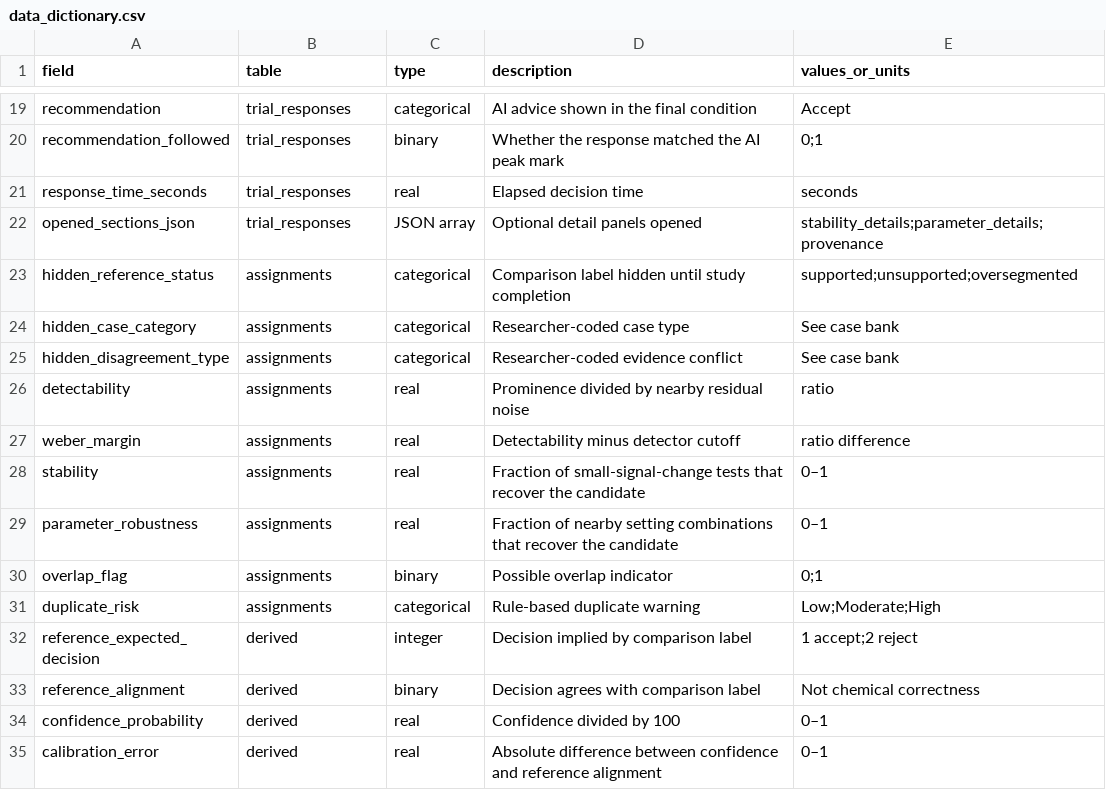
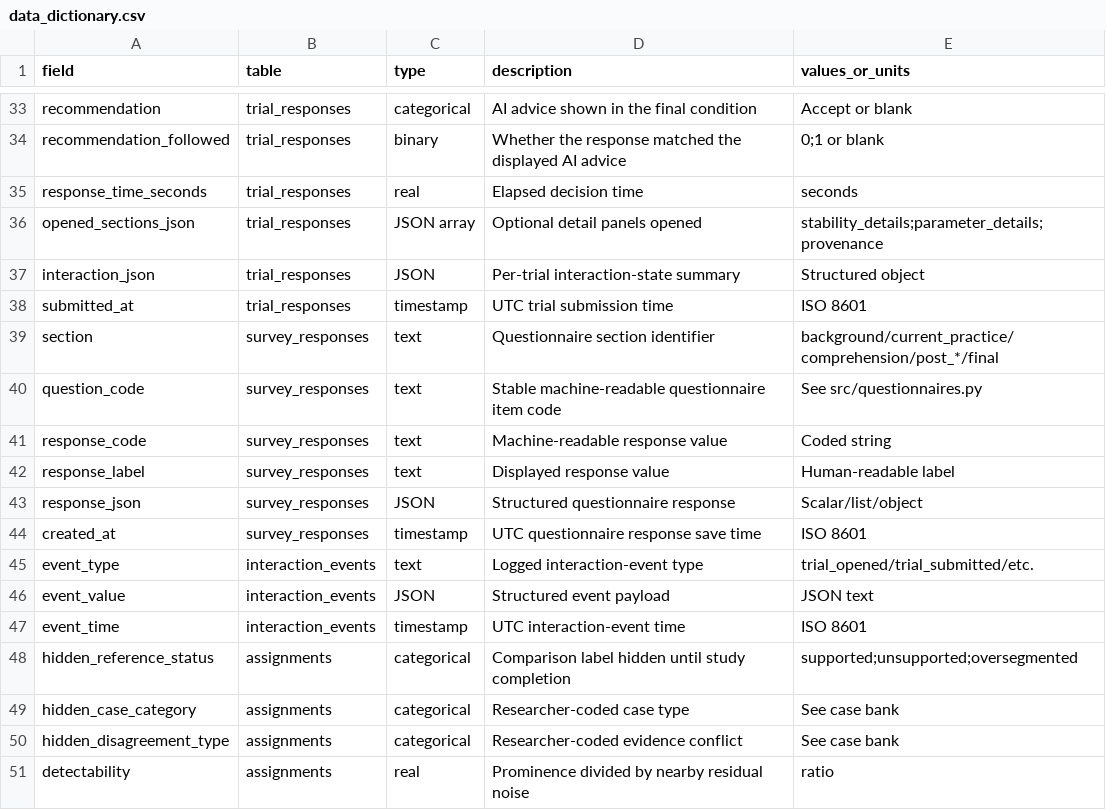
Before and after one commit to ghoshsaurav/peakaboo-expert-study, a CSV file: analysis/data_dictionary.csv, drawn as a sheet; only a part is shown, gaps mark what is left out; the shorter side is filled out with more unchanged rows; addresses are those after the commit; the diff covers the shown part only; the diff names each change by its address in the sheet, - before the commit and + after, or states it on an @@ line.

```diff
--- a/analysis/data_dictionary.csv
+++ b/analysis/data_dictionary.csv
-E33 (values_or_units): Accept
+E33 (values_or_units): Accept or blank
-D34 (description): …matched the AI peak mark
+D34 (description): …matched the displayed AI advice
-E34 (values_or_units): 0;1
+E34 (values_or_units): 0;1 or blank
+row 37: interaction_json | trial_responses | JSON | Per-trial interaction-state summary | Structured object
+row 38: submitted_at | trial_responses | timestamp | UTC trial submission time | ISO 8601
+row 39: section | survey_responses | text | Questionnaire section identifier | background/current_practice/comprehension/post_*/final
+row 40: question_code | survey_responses | text | Stable machine-readable questionnaire item code | See src/questionnaires.py
+row 41: response_code | survey_responses | text | Machine-readable response value | Coded string
+row 42: response_label | survey_responses | text | Displayed response value | Human-readable label
+row 43: response_json | survey_responses | JSON | Structured questionnaire response | Scalar/list/object
+row 44: created_at | survey_responses | timestamp | UTC questionnaire response save time | ISO 8601
+row 45: event_type | interaction_events | text | Logged interaction-event type | trial_opened/trial_submitted/etc.
+row 46: event_value | interaction_events | JSON | Structured event payload | JSON text
+row 47: event_time | interaction_events | timestamp | UTC interaction-event time | ISO 8601
```
Also changed, not shown: 20 added rows, 2 moved rows and 9 edited cells elsewhere in this file.
